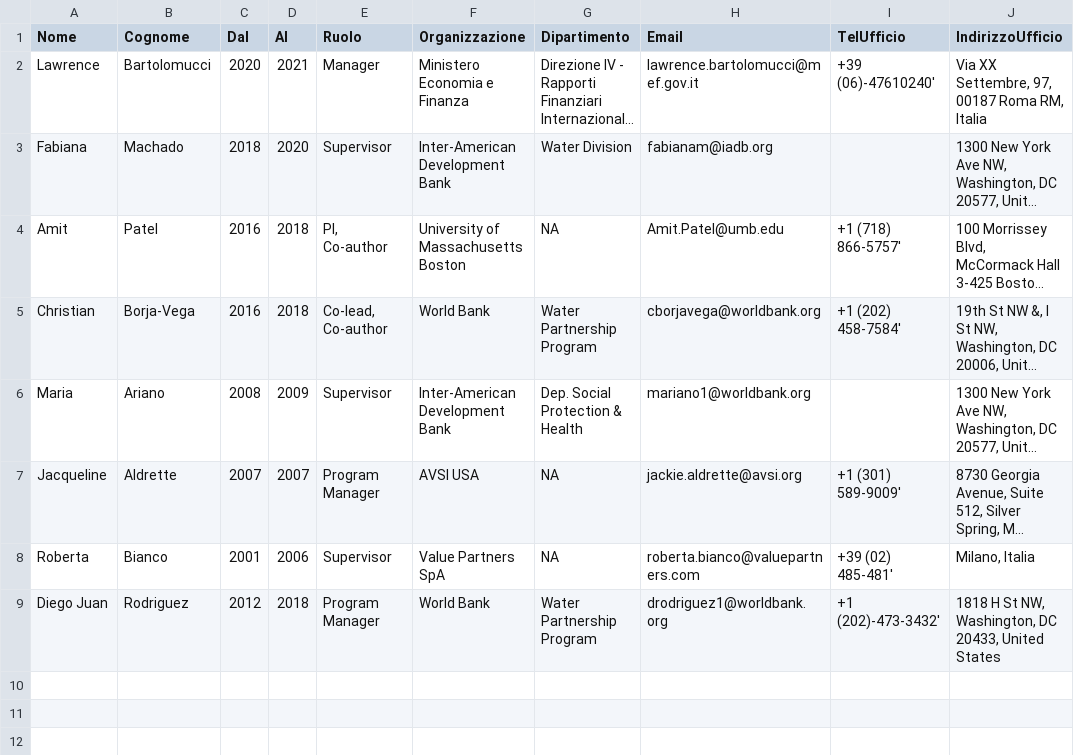
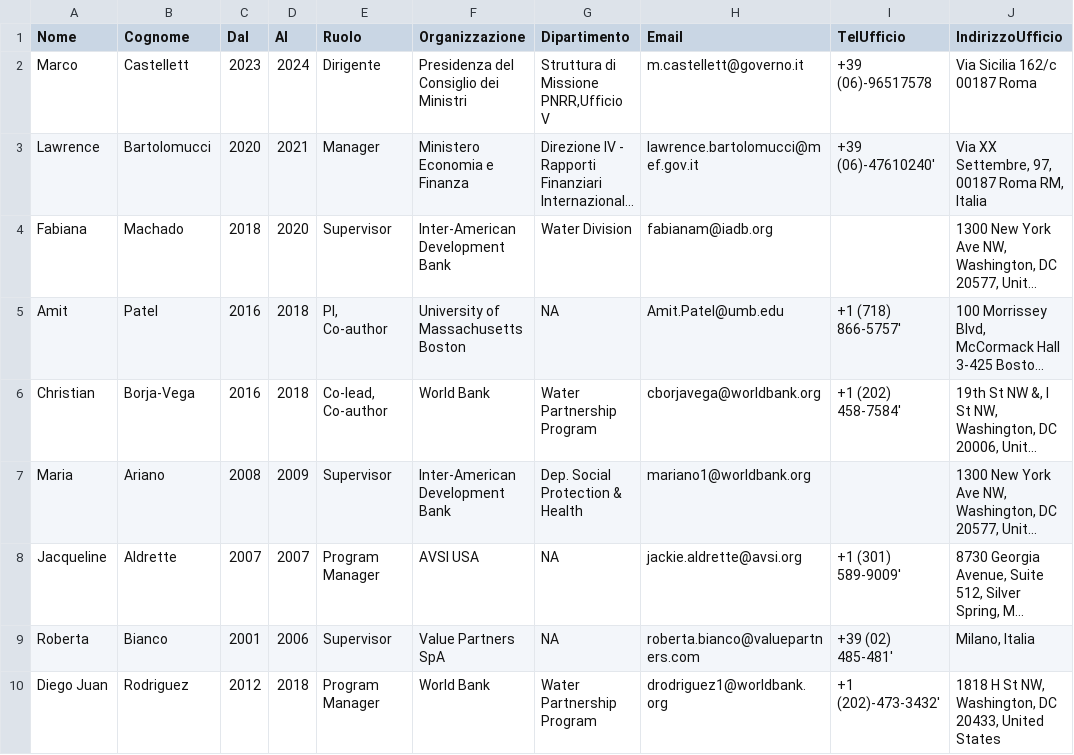
Before and after one commit to Lulliter/cv_typst, a CSV file: data/reference_ita.csv, drawn as a sheet; long unchanged cells end in …; the diff names each change by its address in the sheet, - before the commit and + after, or states it on an @@ line.

```diff
--- a/data/reference_ita.csv
+++ b/data/reference_ita.csv
+row 2: Marco | Castellett | 2023 | 2024 | Dirigente | Presidenza del Consiglio dei Ministri | Struttura di Missione PNRR,Ufficio V | m.castellett@governo.it | +39 (06)-96517578 | Via Sicilia 162/c 00187 Roma
```
Also changed, not shown: data/edu.csv, data/reference.csv, 17 other files.
